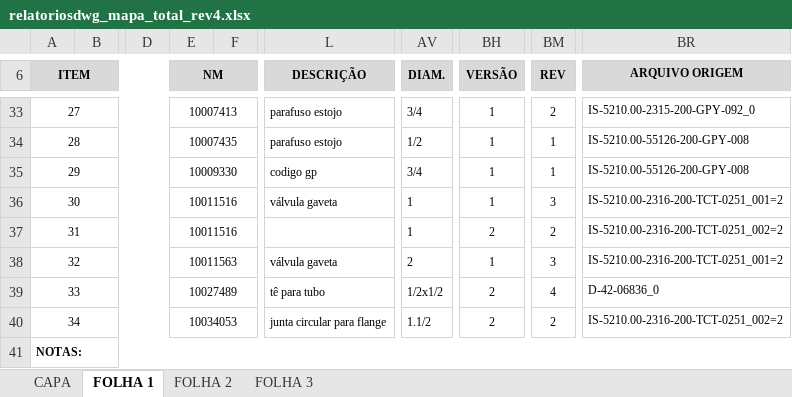
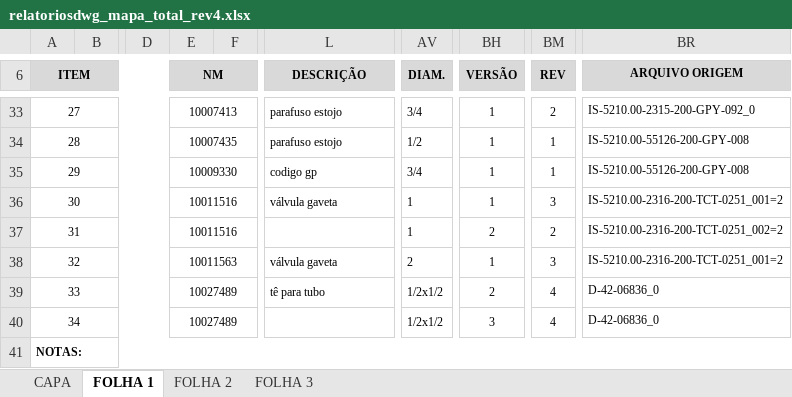
Before and after one commit to GpDevLab/CONTROLE-DE-ISOMETRICOS, an Excel workbook: planilhas-mapa-total/relatoriosdwg_mapa_total_rev4.xlsx, sheet FOLHA 1, drawn as a sheet; only a part is shown, gaps mark what is left out; values as stored, in another font and other column widths than the file's, no borders; charts and pictures not drawn; the diff names each change by its address in the sheet, - before the commit and + after, or states it on an @@ line.

```diff
--- a/planilhas-mapa-total/relatoriosdwg_mapa_total_rev4.xlsx (sheet FOLHA 1)
+++ b/planilhas-mapa-total/relatoriosdwg_mapa_total_rev4.xlsx (sheet FOLHA 1)
-E40 (NM): 10034053
+E40 (NM): 10027489
-L40 (DESCRIÇÃO): junta circular para flange
+L40 (DESCRIÇÃO): (empty)
-AV40 (DIAM.): 1.1/2
+AV40 (DIAM.): 1/2x1/2
-BH40 (VERSÃO): 2
+BH40 (VERSÃO): 3
-BM40 (REV): 2
+BM40 (REV): 4
-BR40 (ARQUIVO ORIGEM): IS-5210.00-2316-200-TCT-0251_002=2
+BR40 (ARQUIVO ORIGEM): D-42-06836_0
```
Also changed, not shown: sheet FOLHA 2, sheet FOLHA 3, planilhas-comparacoes/relatoriosdwg_rev2_vs_rev3.xlsx, planilhas-comparacoes/relatoriosdwg_rev2_vs_rev4.xlsx, 43 other files.
